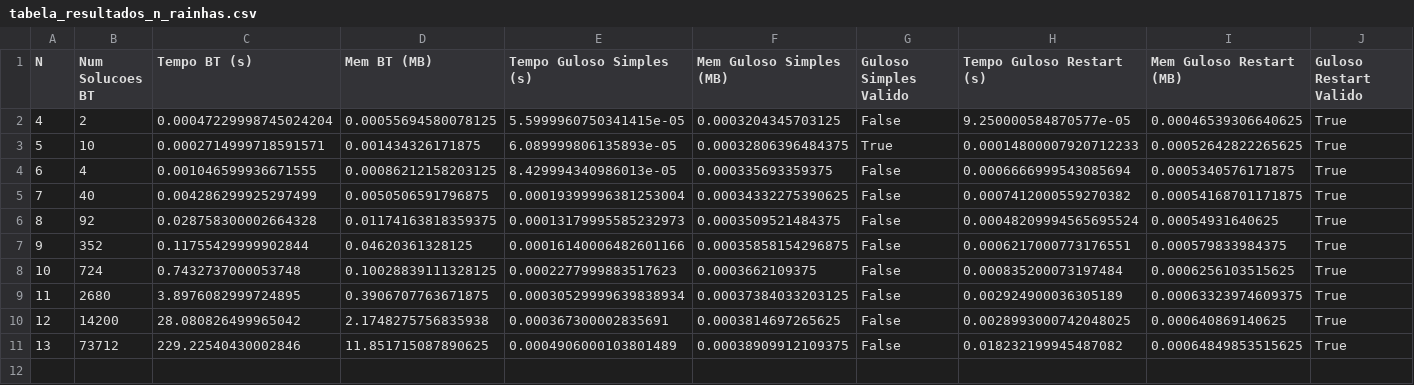
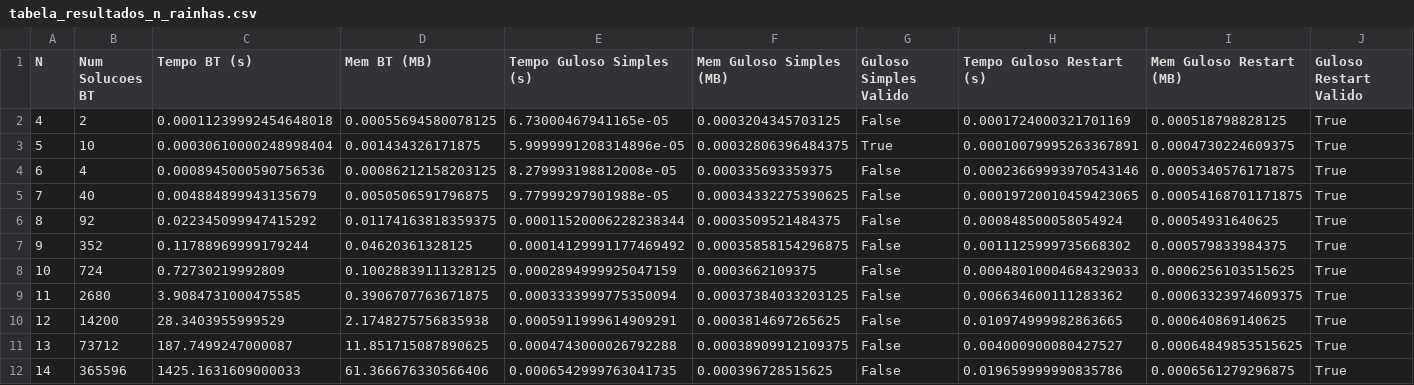
Before and after one commit to JM3L0/PAA, a CSV file: Trabalho 3/resultados/tabela_resultados_n_rainhas.csv, drawn as a sheet.

```diff
--- a/Trabalho 3/resultados/tabela_resultados_n_rainhas.csv
+++ b/Trabalho 3/resultados/tabela_resultados_n_rainhas.csv
@@ -1,11 +1,12 @@
 N,Num Solucoes BT,Tempo BT (s),Mem BT (MB),Tempo Guloso Simples (s),Mem Guloso Simples (MB),Guloso Simples Valido,Tempo Guloso Restart (s),Mem Guloso Restart (MB),Guloso Restart Valido
-4,2,0.00047229998745024204,0.00055694580078125,5.5999960750341415e-05,0.0003204345703125,False,9.250000584870577e-05,0.00046539306640625,True
-5,10,0.0002714999718591571,0.001434326171875,6.089999806135893e-05,0.00032806396484375,True,0.00014800007920712233,0.00052642822265625,True
-6,4,0.001046599936671555,0.00086212158203125,8.429994340986013e-05,0.000335693359375,False,0.0006666999543085694,0.0005340576171875,True
-7,40,0.004286299925297499,0.0050506591796875,0.00019399996381253004,0.00034332275390625,False,0.0007412000559270382,0.00054168701171875,True
-8,92,0.028758300002664328,0.01174163818359375,0.00013179995585232973,0.0003509521484375,False,0.00048209994565695524,0.00054931640625,True
-9,352,0.11755429999902844,0.04620361328125,0.00016140006482601166,0.00035858154296875,False,0.0006217000773176551,0.000579833984375,True
-10,724,0.7432737000053748,0.10028839111328125,0.0002277999883517623,0.0003662109375,False,0.000835200073197484,0.0006256103515625,True
-11,2680,3.8976082999724895,0.3906707763671875,0.00030529999639838934,0.00037384033203125,False,0.002924900036305189,0.00063323974609375,True
-12,14200,28.080826499965042,2.1748275756835938,0.000367300002835691,0.0003814697265625,False,0.0028993000742048025,0.000640869140625,True
-13,73712,229.22540430002846,11.851715087890625,0.0004906000103801489,0.00038909912109375,False,0.018232199945487082,0.00064849853515625,True
+4,2,0.00011239992454648018,0.00055694580078125,6.73000467941165e-05,0.0003204345703125,False,0.0001724000321701169,0.000518798828125,True
+5,10,0.00030610000248998404,0.001434326171875,5.9999991208314896e-05,0.00032806396484375,True,0.00010079995263367891,0.0004730224609375,True
+6,4,0.0008945000590756536,0.00086212158203125,8.279993198812008e-05,0.000335693359375,False,0.00023669993970543146,0.0005340576171875,True
+7,40,0.004884899943135679,0.0050506591796875,9.77999297901988e-05,0.00034332275390625,False,0.00019720010459423065,0.00054168701171875,True
+8,92,0.022345099947415292,0.01174163818359375,0.00011520006228238344,0.0003509521484375,False,0.000848500058054924,0.00054931640625,True
+9,352,0.11788969999179244,0.04620361328125,0.00014129991177469492,0.00035858154296875,False,0.0011125999735668302,0.000579833984375,True
+10,724,0.72730219992809,0.10028839111328125,0.0002894999925047159,0.0003662109375,False,0.00048010004684329033,0.0006256103515625,True
+11,2680,3.9084731000475585,0.3906707763671875,0.0003333999775350094,0.00037384033203125,False,0.006634600111283362,0.00063323974609375,True
+12,14200,28.3403955999529,2.1748275756835938,0.0005911999614909291,0.0003814697265625,False,0.010974999982863665,0.000640869140625,True
+13,73712,187.7499247000087,11.851715087890625,0.0004743000026792288,0.00038909912109375,False,0.004000900080427527,0.00064849853515625,True
+14,365596,1425.1631609000033,61.366676330566406,0.0006542999763041735,0.000396728515625,False,0.019659999990835786,0.0006561279296875,True
```
Also changed, not shown: 2 other files.
